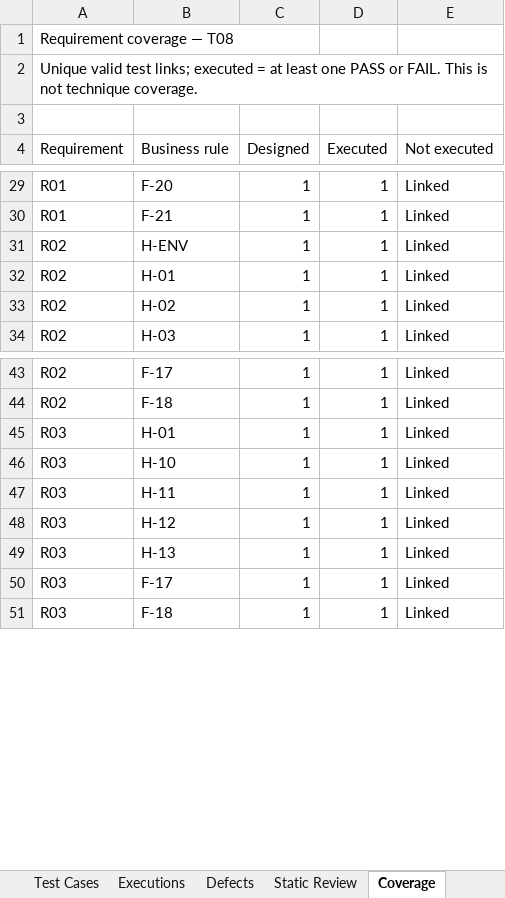
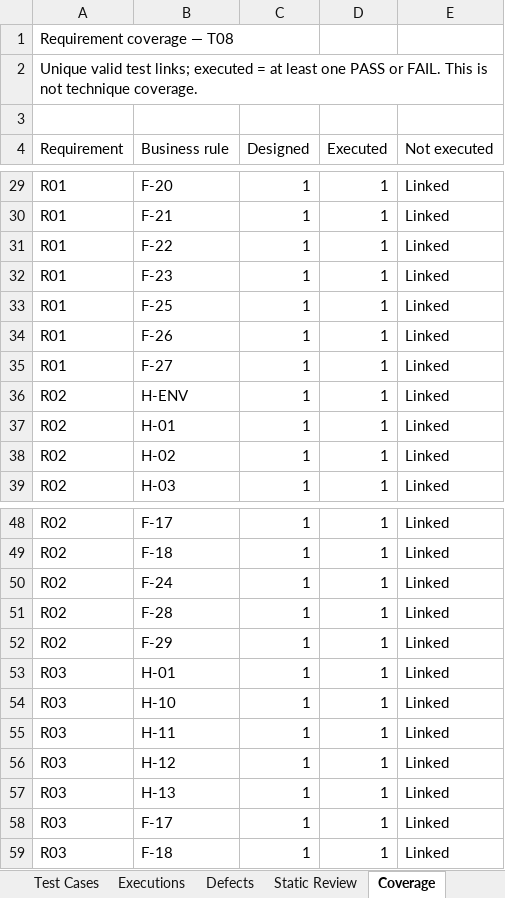
Before and after one commit to Eduardomfdias/TVSI_2627, an Excel workbook: TVSI_T08_Students_B1.0/TestResults_T08_Template.xlsx, sheet Coverage, drawn as a sheet; only a part is shown, gaps mark what is left out; values as stored, in another font and other column widths than the file's, no cell formats; the diff covers the shown part only; the diff names each change by its address in the sheet, - before the commit and + after, or states it on an @@ line.

```diff
--- a/TVSI_T08_Students_B1.0/TestResults_T08_Template.xlsx (sheet Coverage)
+++ b/TVSI_T08_Students_B1.0/TestResults_T08_Template.xlsx (sheet Coverage)
+row 31: R01 | F-22 | 1 | 1 | Linked
+row 32: R01 | F-23 | 1 | 1 | Linked
+row 33: R01 | F-25 | 1 | 1 | Linked
+row 34: R01 | F-26 | 1 | 1 | Linked
+row 35: R01 | F-27 | 1 | 1 | Linked
+row 50: R02 | F-24 | 1 | 1 | Linked
+row 51: R02 | F-28 | 1 | 1 | Linked
+row 52: R02 | F-29 | 1 | 1 | Linked
```
Also changed, not shown: 7 added rows, 15 removed rows and 17 edited cells elsewhere in this sheet, sheet Executions, sheet Test Cases, sheet Defects, cell formats, formulas that keep their value, Trabalho_CP1/TestResults_T08_Template.xlsx, 21 other files.
